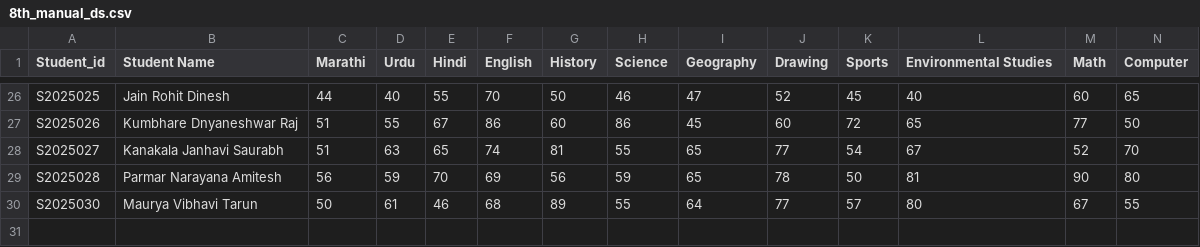
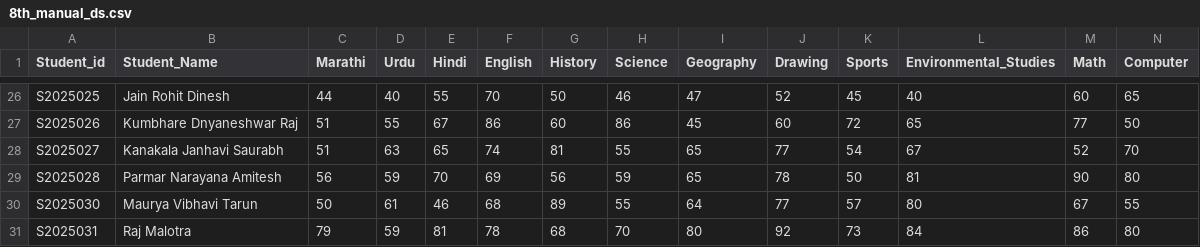
Before and after one commit to Abhishek-28-eng/DGPrediction, a CSV file: Data/8th_manual_ds.csv, drawn as a sheet; only a part is shown, gaps mark what is left out; the diff names each change by its address in the sheet, - before the commit and + after, or states it on an @@ line.

```diff
--- a/Data/8th_manual_ds.csv
+++ b/Data/8th_manual_ds.csv
-B1: Student Name
+B1: Student_Name
-L1: Environmental Studies
+L1: Environmental_Studies
+row 31: S2025031 | Raj Malotra | 79 | 59 | 81 | 78 | 68 | 70 | 80 | 92 | 73 | 84 | 86 | 80
```
Also changed, not shown: Data/9th_manual_ds.csv, Data/Growth10th.csv, 39 other files.
